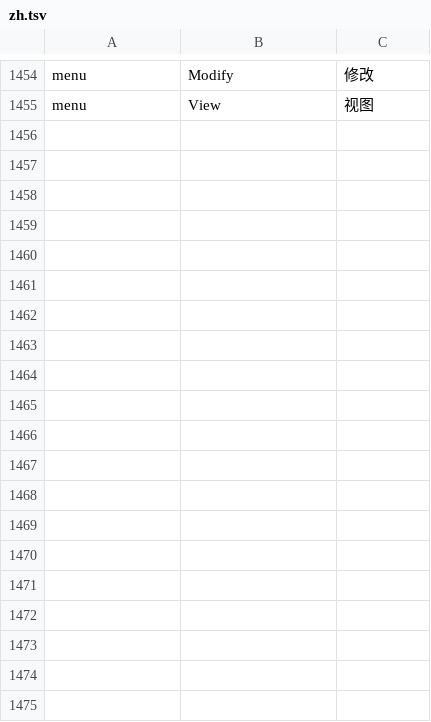
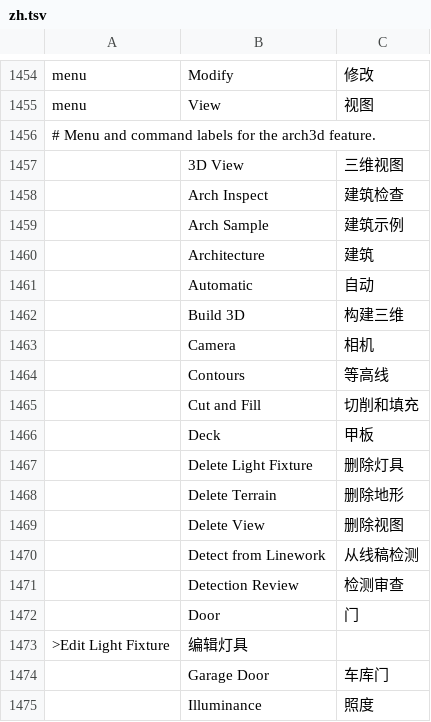
Before and after one commit to andydhamm/cadcraft-arch3d, a TSV file: crates/ui-egui/src/i18n/zh.tsv, drawn as a sheet; only a part is shown, gaps mark what is left out; the diff covers the shown part only; the diff names each change by its address in the sheet, - before the commit and + after, or states it on an @@ line.

Commit message:
upstream-sync-7bc76f94c: round 3 (bonsai-ws2-b)

```diff
--- a/crates/ui-egui/src/i18n/zh.tsv
+++ b/crates/ui-egui/src/i18n/zh.tsv
+row 1456: # Menu and command labels for the arch3d feature.
+row 1457:  | 3D View | 三维视图
+row 1458:  | Arch Inspect | 建筑检查
+row 1459:  | Arch Sample | 建筑示例
+row 1460:  | Architecture | 建筑
+row 1461:  | Automatic | 自动
+row 1462:  | Build 3D | 构建三维
+row 1463:  | Camera | 相机
+row 1464:  | Contours | 等高线
+row 1465:  | Cut and Fill | 切削和填充
+row 1466:  | Deck | 甲板
+row 1467:  | Delete Light Fixture | 删除灯具
+row 1468:  | Delete Terrain | 删除地形
+row 1469:  | Delete View | 删除视图
+row 1470:  | Detect from Linework | 从线稿检测
+row 1471:  | Detection Review | 检测审查
+row 1472:  | Door | 门
+row 1473: >Edit Light Fixture | 编辑灯具
+row 1474:  | Garage Door | 车库门
+row 1475:  | Illuminance | 照度
```
Also changed, not shown: 28 added rows elsewhere in this file.
